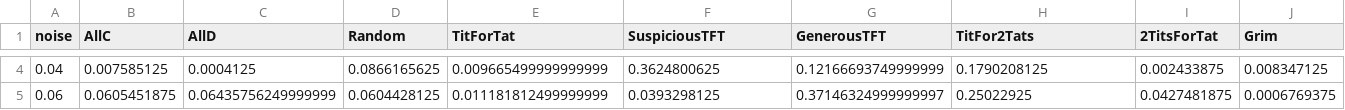
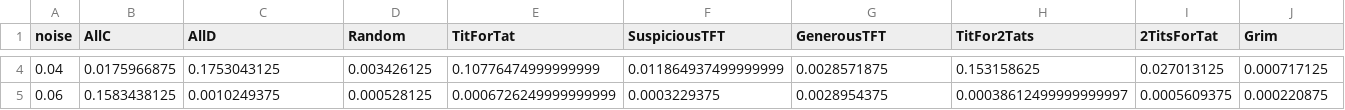
Before and after one commit to mthiel74/AxelrodTournament, a CSV file: data/moran_vs_noise.csv, drawn as a sheet; only a part is shown, gaps mark what is left out; the diff covers the shown part only; the diff names each change by its address in the sheet, - before the commit and + after, or states it on an @@ line.

```diff
--- a/data/moran_vs_noise.csv
+++ b/data/moran_vs_noise.csv
-B4 (AllC): 0.007585125
+B4 (AllC): 0.0175966875
-C4 (AllD): 0.0004125
+C4 (AllD): 0.1753043125
-D4 (Random): 0.0866165625
+D4 (Random): 0.003426125
-E4 (TitForTat): 0.009665499999999999
+E4 (TitForTat): 0.10776474999999999
-F4 (SuspiciousTFT): 0.3624800625
+F4 (SuspiciousTFT): 0.011864937499999999
-G4 (GenerousTFT): 0.12166693749999999
+G4 (GenerousTFT): 0.0028571875
-H4 (TitFor2Tats): 0.1790208125
+H4 (TitFor2Tats): 0.153158625
-I4 (2TitsForTat): 0.002433875
+I4 (2TitsForTat): 0.027013125
-J4 (Grim): 0.008347125
+J4 (Grim): 0.000717125
-B5 (AllC): 0.0605451875
+B5 (AllC): 0.1583438125
-C5 (AllD): 0.06435756249999999
+C5 (AllD): 0.0010249375
-D5 (Random): 0.0604428125
+D5 (Random): 0.000528125
-E5 (TitForTat): 0.011181812499999999
+E5 (TitForTat): 0.0006726249999999999
-F5 (SuspiciousTFT): 0.0393298125
+F5 (SuspiciousTFT): 0.0003229375
-G5 (GenerousTFT): 0.37146324999999997
+G5 (GenerousTFT): 0.0028954375
-H5 (TitFor2Tats): 0.25022925
+H5 (TitFor2Tats): 0.00038612499999999997
-I5 (2TitsForTat): 0.0427481875
+I5 (2TitsForTat): 0.0005609375
-J5 (Grim): 0.0006769375
+J5 (Grim): 0.000220875
```
Also changed, not shown: 125 edited cells elsewhere in this file, data/replicator_traj_highnoise.csv, data/replicator_traj_lownoise.csv, 17 other files.
